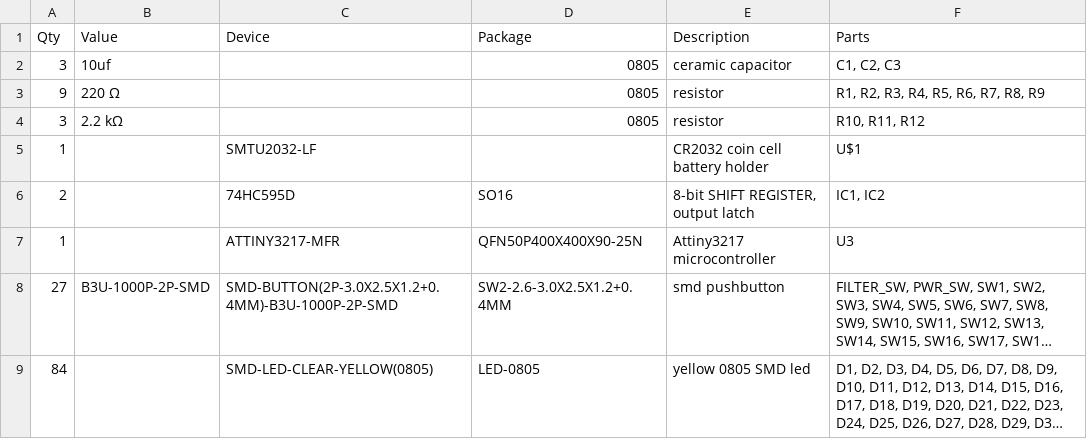
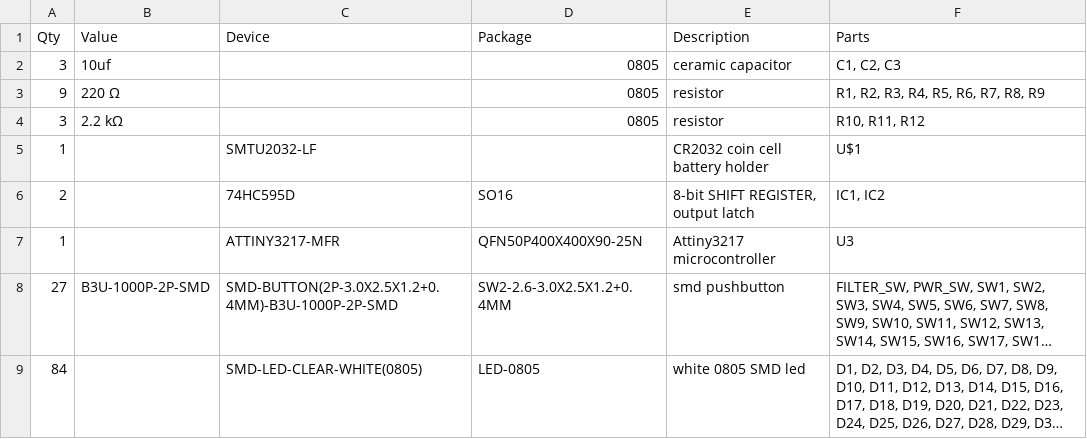
Before and after one commit to PaulKlinger/cnn_card, a CSV file: bom.csv, drawn as a sheet; long unchanged cells end in …; the diff names each change by its address in the sheet, - before the commit and + after, or states it on an @@ line.

Commit message:
fixed led color in bom

```diff
--- a/bom.csv
+++ b/bom.csv
-C9 (Device): SMD-LED-CLEAR-YELLOW(0805)
+C9 (Device): SMD-LED-CLEAR-WHITE(0805)
-E9 (Description): yellow 0805 SMD led
+E9 (Description): white 0805 SMD led
```
